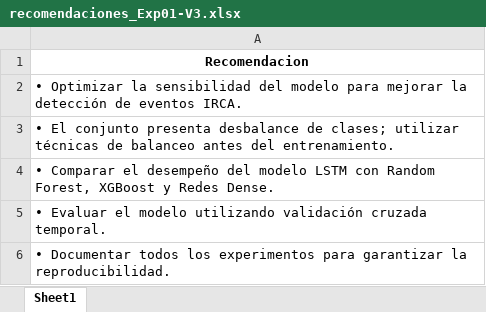
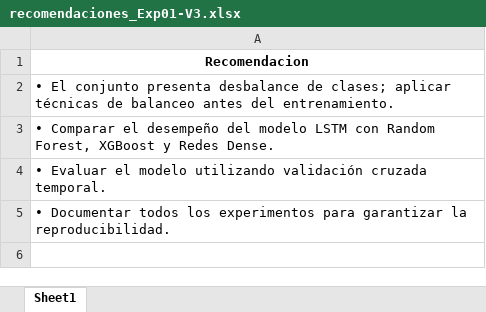
Before and after one commit to josedanielbg/FRAMEWORK_V7, an Excel workbook: DATA/MODELADO/Diagnosticos/Exp01-V3/recomendaciones_Exp01-V3.xlsx, sheet Sheet1, drawn as a sheet; values as stored, in another font and other column widths than the file's, no borders; the diff names each change by its address in the sheet, - before the commit and + after, or states it on an @@ line.

```diff
--- a/DATA/MODELADO/Diagnosticos/Exp01-V3/recomendaciones_Exp01-V3.xlsx (sheet Sheet1)
+++ b/DATA/MODELADO/Diagnosticos/Exp01-V3/recomendaciones_Exp01-V3.xlsx (sheet Sheet1)
-A2: • Optimizar la sensibilidad del modelo para mejorar la detección de eventos IRCA.
+A2: • El conjunto presenta desbalance de clases; aplicar técnicas de balanceo antes del entrenamiento.
-row 3: • El conjunto presenta desbalance de clases; utilizar técnicas de balanceo antes del entrenamiento.
```
Also changed, not shown: DATA/MODELADO/Diagnosticos/Exp01-V3/diagnostico_modelo_Exp01-V3.xlsx, 2 other files.
